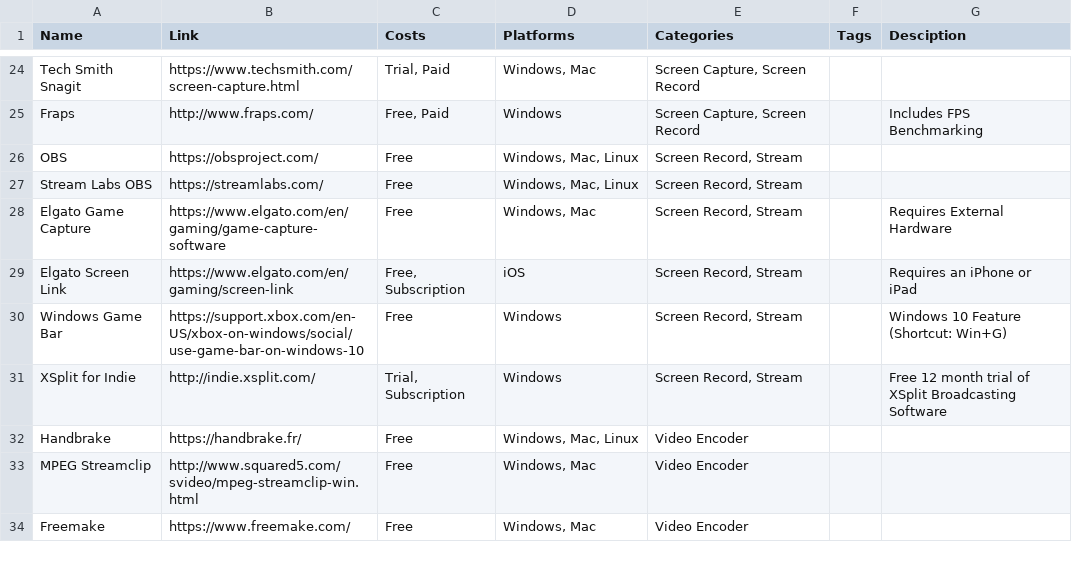
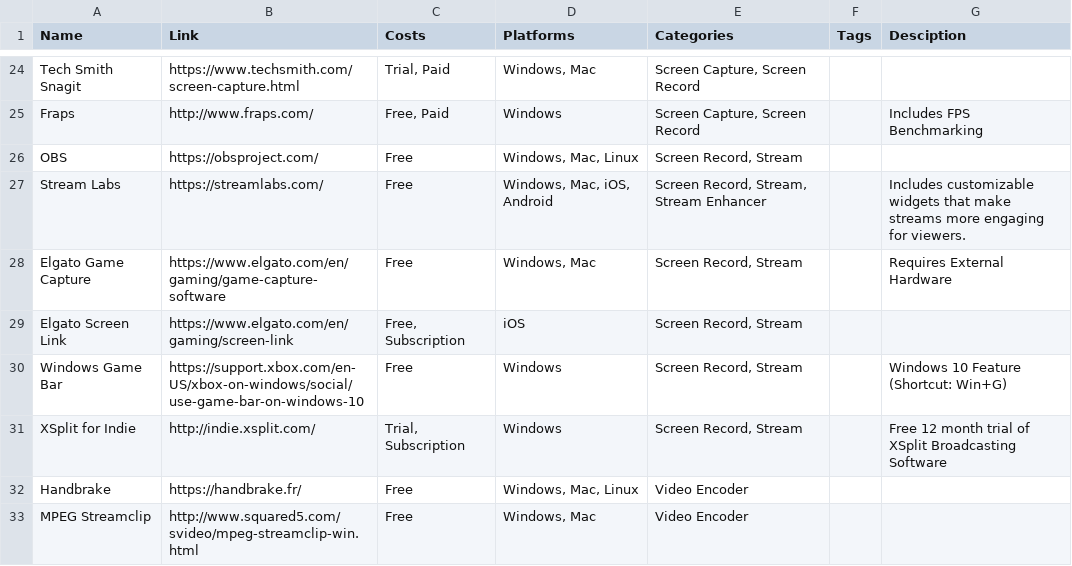
Before and after one commit to jackmelcher/gamedevelop.io, a CSV file: csv/video.csv, drawn as a sheet; only a part is shown, gaps mark what is left out; the shorter side is filled out with more unchanged rows.

```diff
--- a/csv/video.csv
+++ b/csv/video.csv
@@ -26,5 +26,5 @@ Fraps,http://www.fraps.com/,"Free, Paid",Windows,"Screen Capture, Screen Record"
 OBS,https://obsproject.com/,Free,"Windows, Mac, Linux","Screen Record, Stream",,
-Stream Labs OBS,https://streamlabs.com/,Free,"Windows, Mac, Linux","Screen Record, Stream",,
+Stream Labs,https://streamlabs.com/,Free,"Windows, Mac, iOS, Android","Screen Record, Stream, Stream Enhancer",,Includes customizable widgets that make streams more engaging for viewers.
 Elgato Game Capture,https://www.elgato.com/en/gaming/game-capture-software,Free,"Windows, Mac","Screen Record, Stream",,Requires External Hardware
-Elgato Screen Link,https://www.elgato.com/en/gaming/screen-link,"Free, Subscription",iOS,"Screen Record, Stream",,Requires an iPhone or iPad
+Elgato Screen Link,https://www.elgato.com/en/gaming/screen-link,"Free, Subscription",iOS,"Screen Record, Stream",,
 Windows Game Bar,https://support.xbox.com/en-US/xbox-on-windows/social/use-game-bar-on-windows-10,Free,Windows,"Screen Record, Stream",,Windows 10 Feature (Shortcut: Win+G)
```
Also changed, not shown: csv/services.csv, 3 other files.
